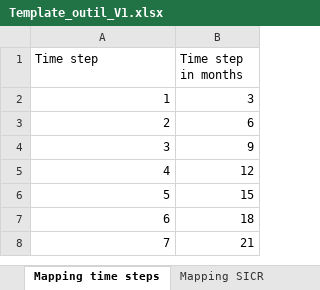
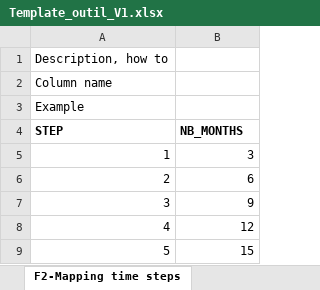
Before and after one commit to Hcle18/IF9-Simulator, an Excel workbook: sample/templates/Template_outil_V1.xlsx, sheet F2-Mapping time steps, drawn as a sheet; only a part is shown; the shorter side is filled out with more unchanged rows; values as stored, in another font and other column widths than the file's, no borders; addresses are those after the commit; the diff names each change by its address in the sheet, - before the commit and + after, or states it on an @@ line.

```diff
--- a/sample/templates/Template_outil_V1.xlsx (sheet F2-Mapping time steps)
+++ b/sample/templates/Template_outil_V1.xlsx (sheet F2-Mapping time steps)
-sheet tab: Mapping time steps
+sheet tab: F2-Mapping time steps
+row 1: Description, how to
+row 2: Column name
+row 3: Example
@@ column A (STEP) renumbered in row 4 @@
-A4:B4 bold: off
+A4:B4 bold: on
-B4: Time step in months
+B4: NB_MONTHS
```
Also changed, not shown: sheet F6-PD S1S2 Non Retail, sheet F4-Histo PD Multi Non Retail, sheet F1-Mapping fields Non Retail, sheet F12-CCF Non Retail, sheet F3-Mapping Segment SICR, sheet F8-LGD S1S2 Non Retail, other sheet tabs, sample/data/sample_non_retail.xlsx, 8 other files.
